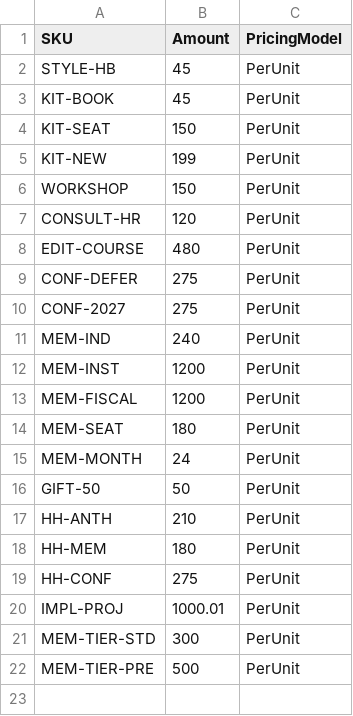
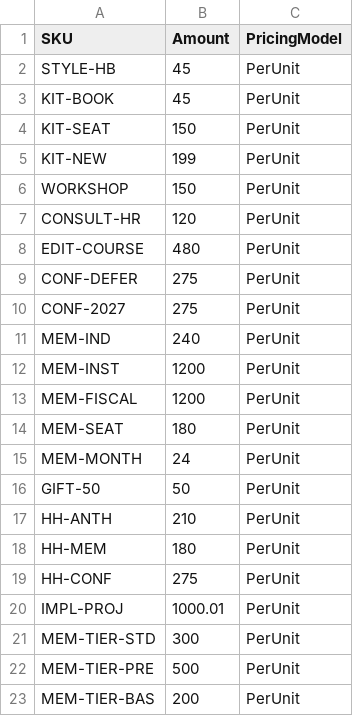
Before and after one commit to MemberJunction/bizapps-orders, a CSV file: packages/IntegrationTests/src/world/data/product-prices.csv, drawn as a sheet.

```diff
--- a/packages/IntegrationTests/src/world/data/product-prices.csv
+++ b/packages/IntegrationTests/src/world/data/product-prices.csv
@@ -22 +22,2 @@ MEM-TIER-STD,300,PerUnit
 MEM-TIER-PRE,500,PerUnit
+MEM-TIER-BAS,200,PerUnit
```
Also changed, not shown: packages/IntegrationTests/src/world/data/products.csv, 7 other files.
